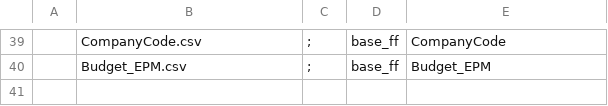
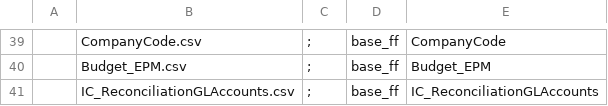
Before and after one commit to szubalii/leviat-data-and-analytics, a CSV file: synapse-dwh/syndw_xxxx_sls_d_euw_001/Master Data/master-data-config.csv, drawn as a sheet; only a part is shown, gaps mark what is left out; the diff names each change by its address in the sheet, - before the commit and + after, or states it on an @@ line.

```diff
--- a/synapse-dwh/syndw_xxxx_sls_d_euw_001/Master Data/master-data-config.csv
+++ b/synapse-dwh/syndw_xxxx_sls_d_euw_001/Master Data/master-data-config.csv
+row 41:  | IC_ReconciliationGLAccounts.csv | ; | base_ff | IC_ReconciliationGLAccounts
```
Also changed, not shown: 4 other files.
